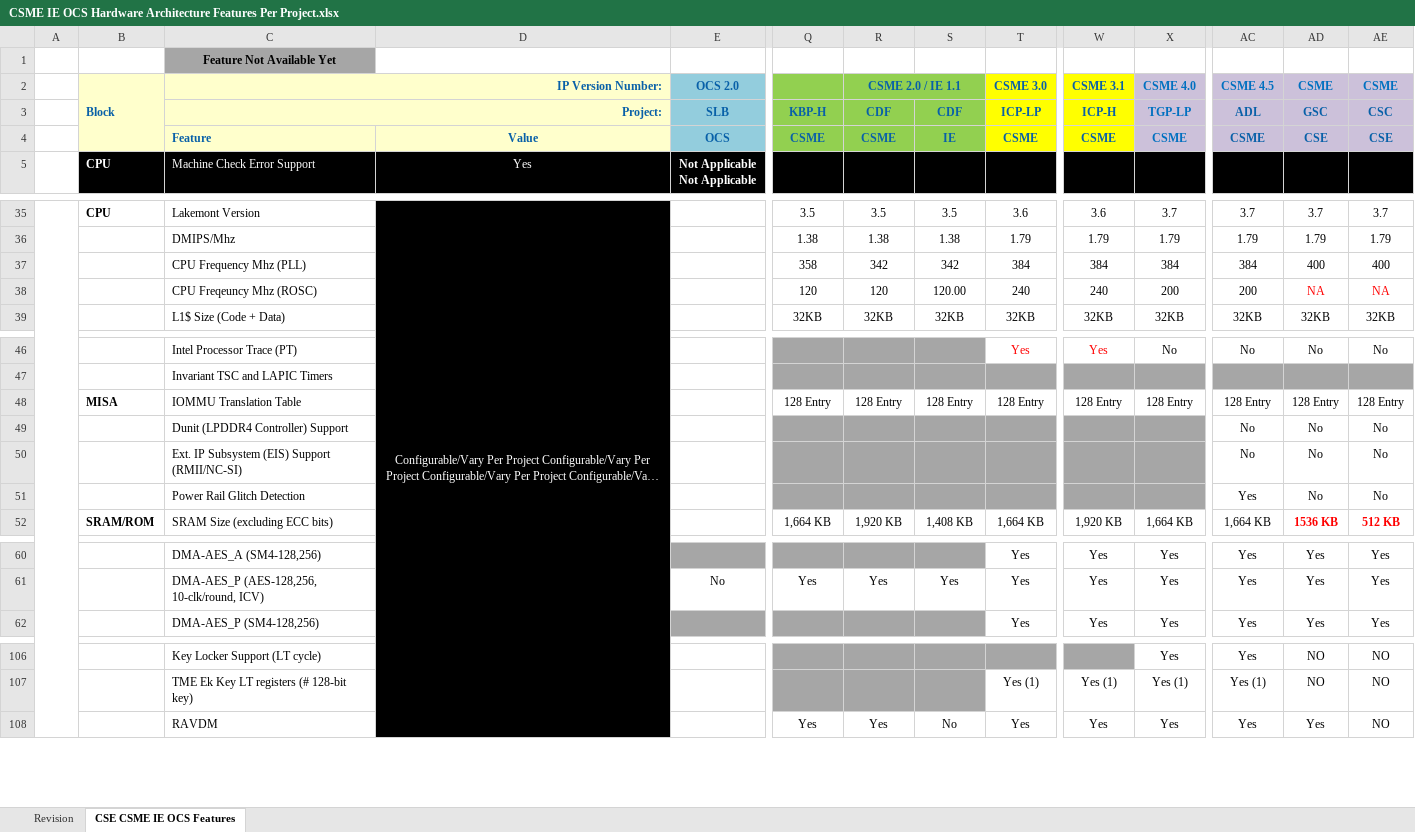
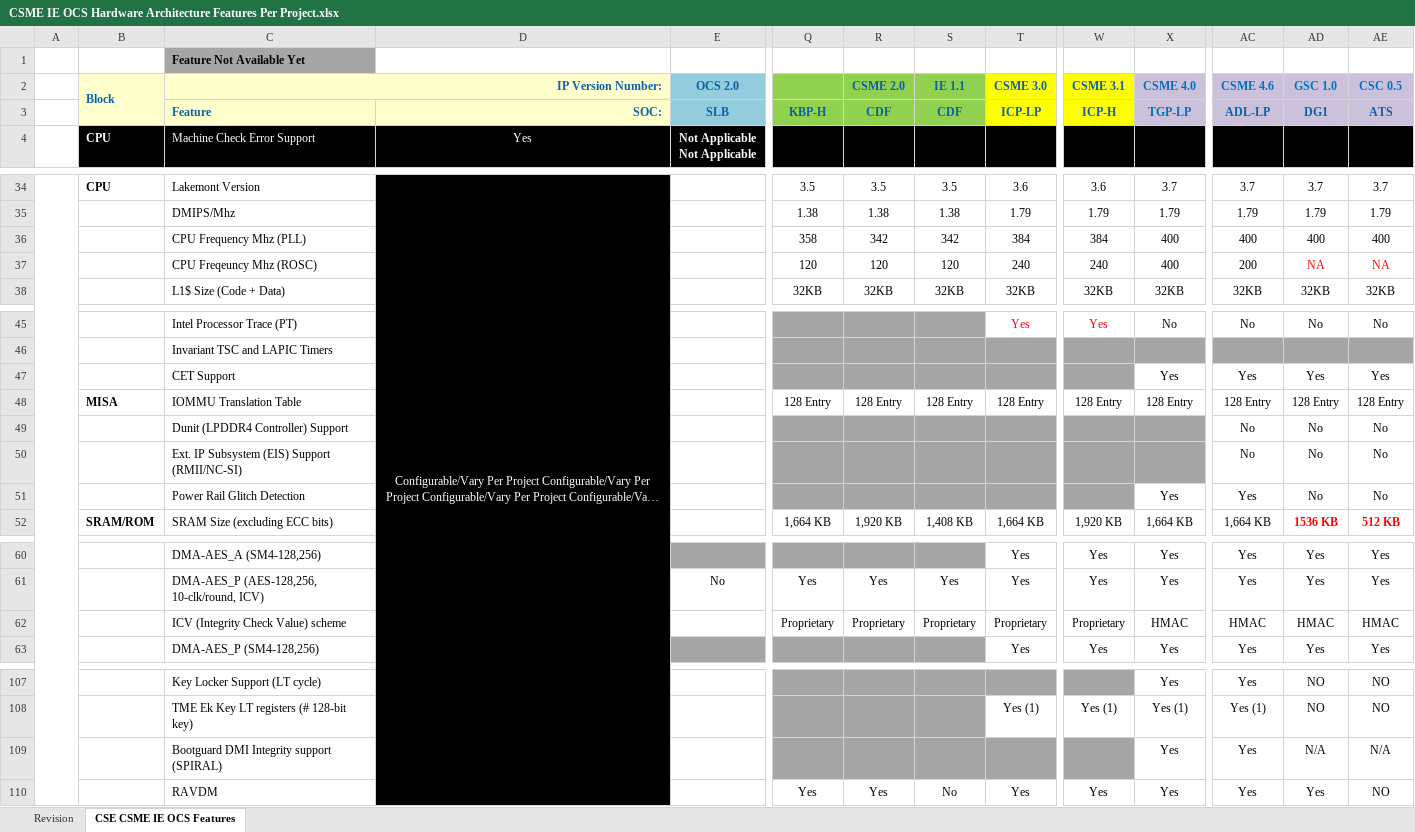
Before and after one commit to jason-ytsao/exp_submodule, an Excel workbook: ArchSpecs/Working/CSME IE OCS Hardware Architecture Features Per Project.xlsx, sheet CSE CSME IE OCS Features, drawn as a sheet; only a part is shown, gaps mark what is left out; long unchanged cells end in …; values as stored, in another font and other column widths than the file's, no borders; removed rows and columns are numbered as before the commit, all else as after; rows hold the shown columns only; the diff names each change by its address in the sheet, - before the commit and + after, or states it on an @@ line.

Commit message:
rev 44
[git-p4: depot-paths = "//depot/projects/coe/CSME/": change = 761396]

```diff
--- a/ArchSpecs/Working/CSME IE OCS Hardware Architecture Features Per Project.xlsx (sheet CSE CSME IE OCS Features)
+++ b/ArchSpecs/Working/CSME IE OCS Hardware Architecture Features Per Project.xlsx (sheet CSE CSME IE OCS Features)
-C1 alignment: center
+C1 alignment: left
-R2: CSME 2.0 / IE 1.1
+R2: CSME 2.0
-R2:S2 merged
-S2: (empty)
+S2: IE 1.1
-AC2: CSME 4.5
+AC2: CSME 4.6
-AD2: CSME
+AD2: GSC 1.0
-AE2: CSME
+AE2: CSC 0.5
-C3 (IP Version Number:): Project:
+C3 (IP Version Number:): Feature
-C3 alignment: right
+C3 alignment: left
-C3:D3 merged
-D3: (empty)
+D3: SOC:
-AC3 (CSME 4.6): ADL
+AC3 (CSME 4.6): ADL-LP
-AD3 (GSC 1.0): GSC
+AD3 (GSC 1.0): DG1
-AE3 (CSC 0.5): CSC
+AE3 (CSC 0.5): ATS
-row 4:  |  | Feature | Value | OCS | CSME | CSME | IE | CSME | CSME | CSME | CSME | CSE | CSE
-X36 (CSME 4.0): 384
+X36 (CSME 4.0): 400
-AC36 (CSME 4.6): 384
+AC36 (CSME 4.6): 400
-S37 (IE 1.1): 120.00
+S37 (IE 1.1): 120
-X37 (CSME 4.0): 200
+X37 (CSME 4.0): 400
+row 47:  |  | CET Support |  |  |  |  |  |  |  | Yes | Yes | Yes | Yes
-X51 (CSME 4.0): (empty)
+X51 (CSME 4.0): Yes
-X51 fill: #A6A6A6
+X51 fill: none
+row 62:  |  | ICV (Integrity Check Value) scheme |  |  | Proprietary | Proprietary | Proprietary | Proprietary | Proprietary | HMAC | HMAC | HMAC | HMAC
+row 109:  |  | Bootguard DMI Integrity support (SPIRAL) |  |  |  |  |  |  |  | Yes | Yes | N/A | N/A
```
Also changed, not shown: sheet Revision.
